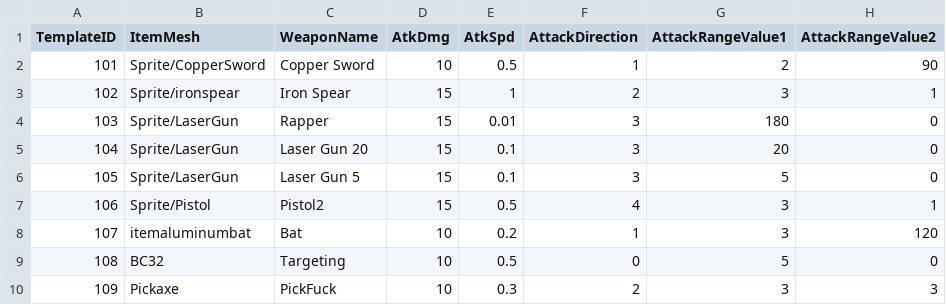
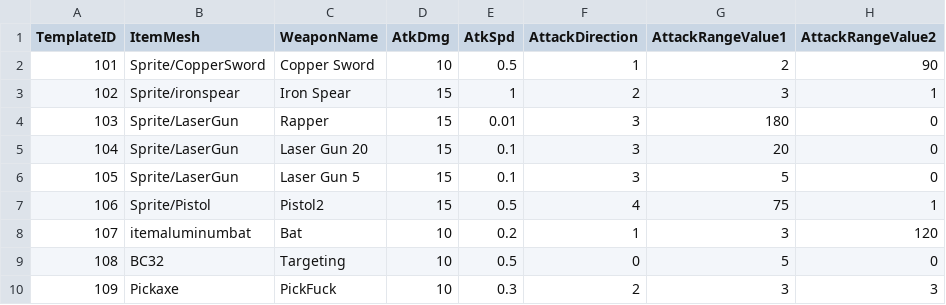
Before and after one commit to Yupdown/Project-GA, a CSV file: Assets/Isometric/Templates/WeaponTemplate.csv, drawn as a sheet.

```diff
--- a/Assets/Isometric/Templates/WeaponTemplate.csv
+++ b/Assets/Isometric/Templates/WeaponTemplate.csv
@@ -6,3 +6,3 @@
 105,Sprite/LaserGun,Laser Gun 5,15,0.1,3,5,0
-106,Sprite/Pistol,Pistol2,15,0.5,4,3,1
+106,Sprite/Pistol,Pistol2,15,0.5,4,75,1
 107,itemaluminumbat,Bat,10,0.2,1,3,120
```
Also changed, not shown: 6 other files.
